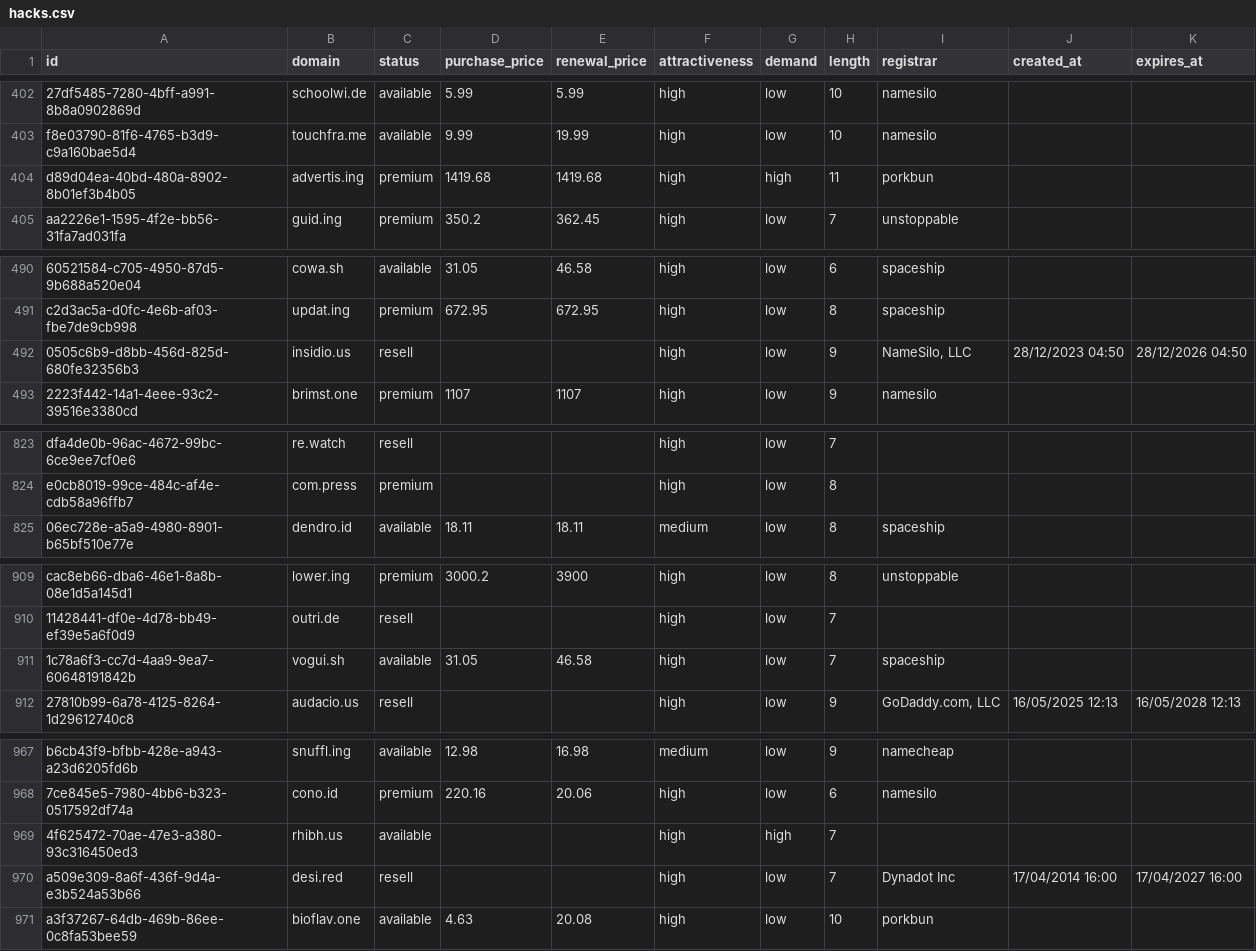
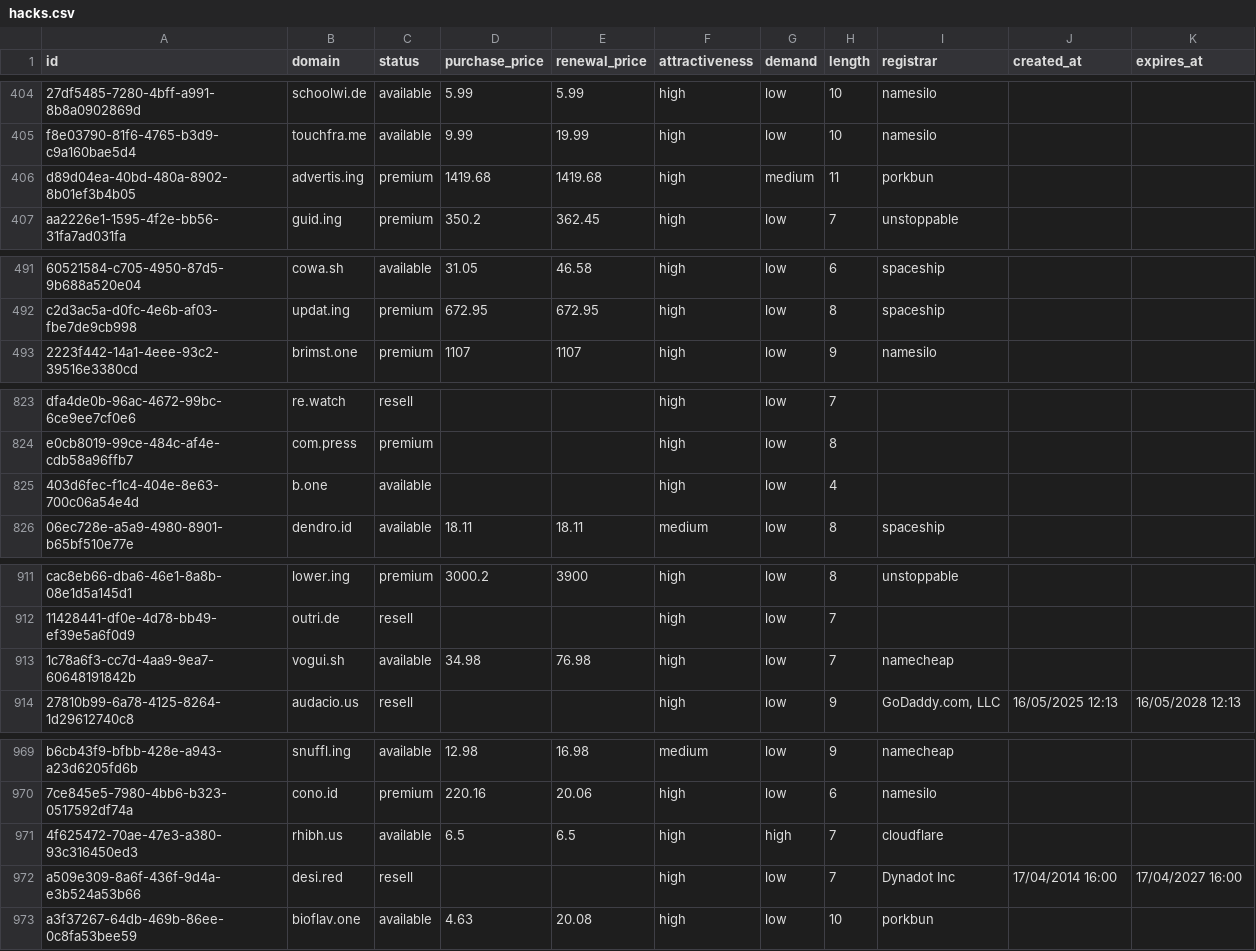
Before and after one commit to UniqueDomains/hacks-oneword-domains, a CSV file: hacks.csv, drawn as a sheet; only a part is shown, gaps mark what is left out; removed rows and columns are numbered as before the commit, all else as after; the diff covers the shown part only; the diff names each change by its address in the sheet, - before the commit and + after, or states it on an @@ line.

```diff
--- a/hacks.csv
+++ b/hacks.csv
-G406 (demand): high
+G406 (demand): medium
-row 492: 0505c6b9-d8bb-456d-825d-680fe32356b3 | insidio.us | resell |  |  | high | low | 9 | NameSilo, LLC | 28/12/2023 04:50 | 28/12/2026 04:50
+row 825: 403d6fec-f1c4-404e-8e63-700c06a54e4d | b.one | available |  |  | high | low | 4
-D913 (purchase_price): 31.05
+D913 (purchase_price): 34.98
-E913 (renewal_price): 46.58
+E913 (renewal_price): 76.98
-I913 (registrar): spaceship
+I913 (registrar): namecheap
-D971 (purchase_price): (empty)
+D971 (purchase_price): 6.5
-E971 (renewal_price): (empty)
+E971 (renewal_price): 6.5
-I971 (registrar): (empty)
+I971 (registrar): cloudflare
```
Also changed, not shown: 3 added rows, 3 removed rows and 3 edited cells elsewhere in this file, 5 other files.
